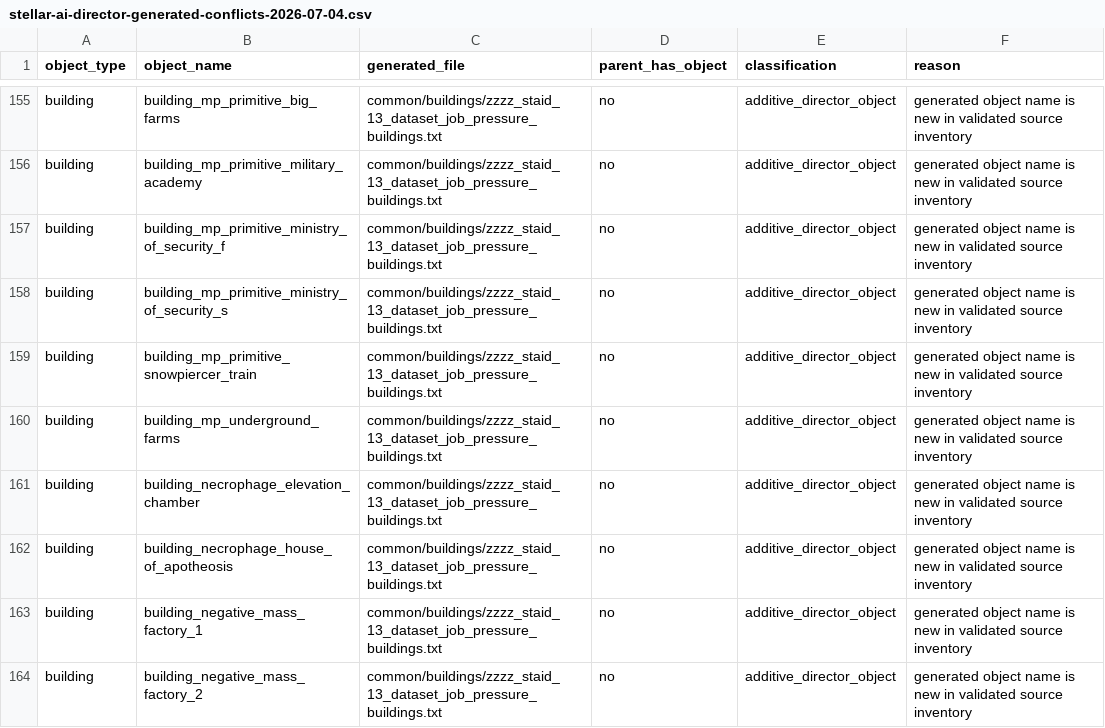
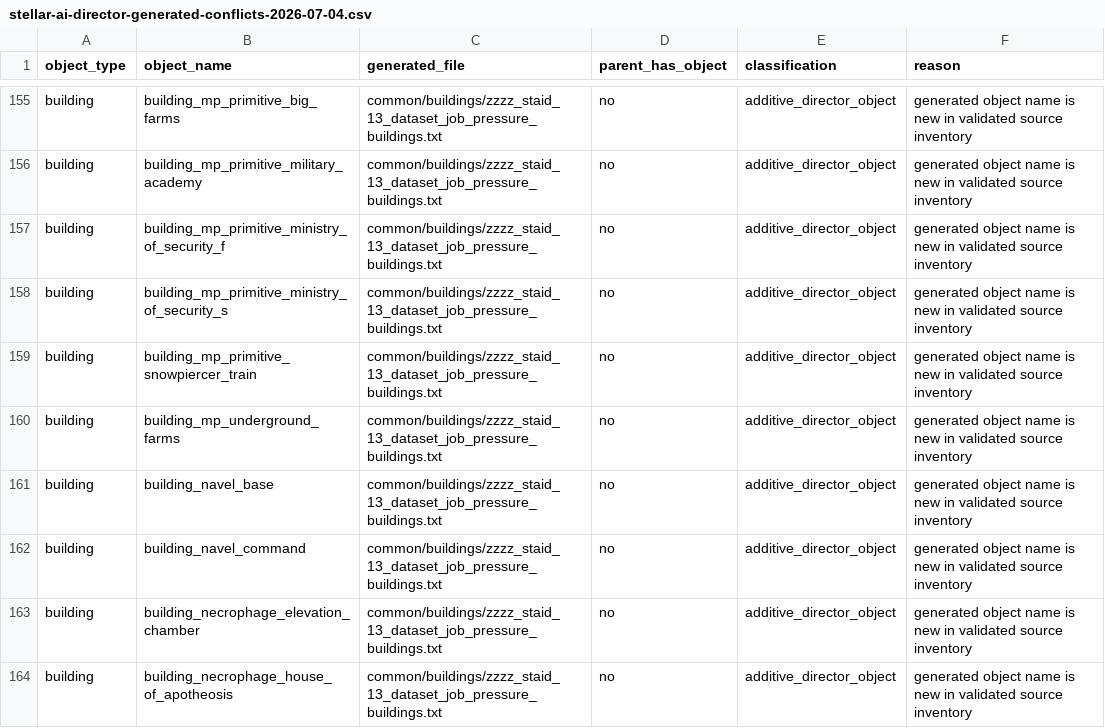
Before and after one commit to rk-gamemods/Stellaris-StellarAIDirector, a CSV file: research/stellar-ai/stellar-ai-director-generated-conflicts-2026-07-04.csv, drawn as a sheet; only a part is shown, gaps mark what is left out; the shorter side is filled out with more unchanged rows.

```diff
--- a/research/stellar-ai/stellar-ai-director-generated-conflicts-2026-07-04.csv
+++ b/research/stellar-ai/stellar-ai-director-generated-conflicts-2026-07-04.csv
@@ -160,2 +160,4 @@ building,building_mp_primitive_snowpiercer_train,common/buildings/zzzz_staid_13_
 building,building_mp_underground_farms,common/buildings/zzzz_staid_13_dataset_job_pressure_buildings.txt,no,additive_director_object,generated object name is new in validated source inventory
+building,building_navel_base,common/buildings/zzzz_staid_13_dataset_job_pressure_buildings.txt,no,additive_director_object,generated object name is new in validated source inventory
+building,building_navel_command,common/buildings/zzzz_staid_13_dataset_job_pressure_buildings.txt,no,additive_director_object,generated object name is new in validated source inventory
 building,building_necrophage_elevation_chamber,common/buildings/zzzz_staid_13_dataset_job_pressure_buildings.txt,no,additive_director_object,generated object name is new in validated source inventory
```
Also changed, not shown: research/stellar-ai/stellar-ai-director-dataset-job-pressure-overrides-2026-07-07.csv, research/stellar-ai/stellar-ai-director-generated-file-audit-2026-07-04.csv, 8 other files.
